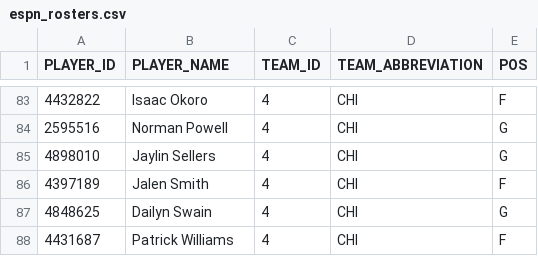
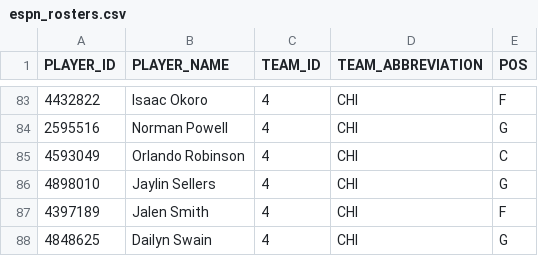
Before and after one commit to KyShiesty919/NBA-Props, a CSV file: data/espn_rosters.csv, drawn as a sheet; only a part is shown, gaps mark what is left out; the shorter side is filled out with more unchanged rows; the diff names each change by its address in the sheet, - before the commit and + after, or states it on an @@ line.

```diff
--- a/data/espn_rosters.csv
+++ b/data/espn_rosters.csv
+row 85: 4593049 | Orlando Robinson | 4 | CHI | C
```
Also changed, not shown: data/gamelogs_2026-27.csv, data/injuries_latest.csv, 3 other files.
